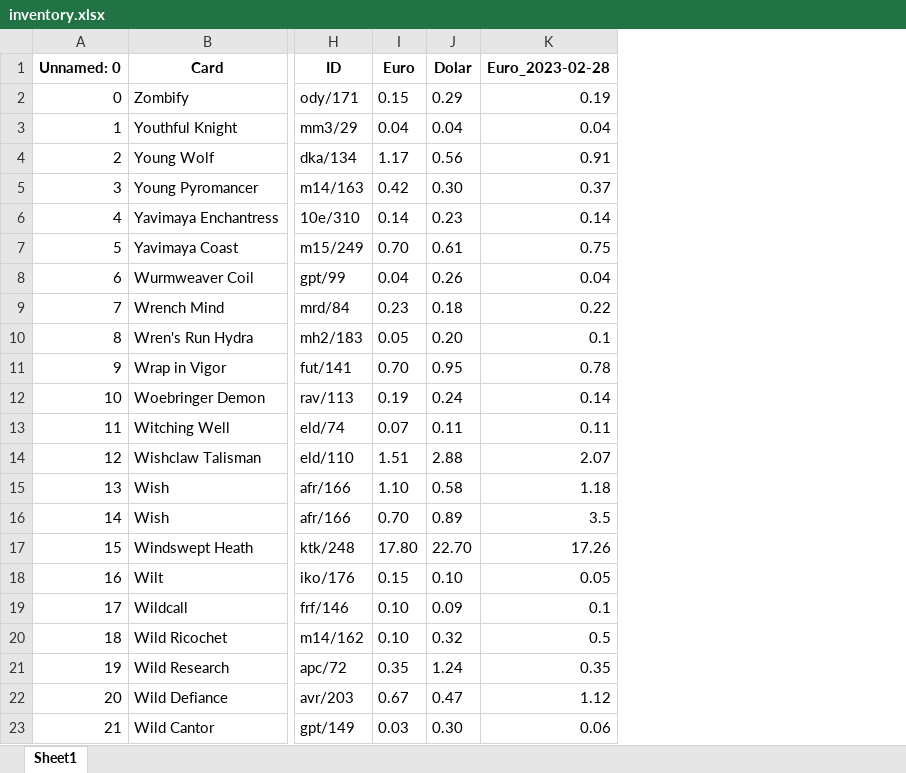
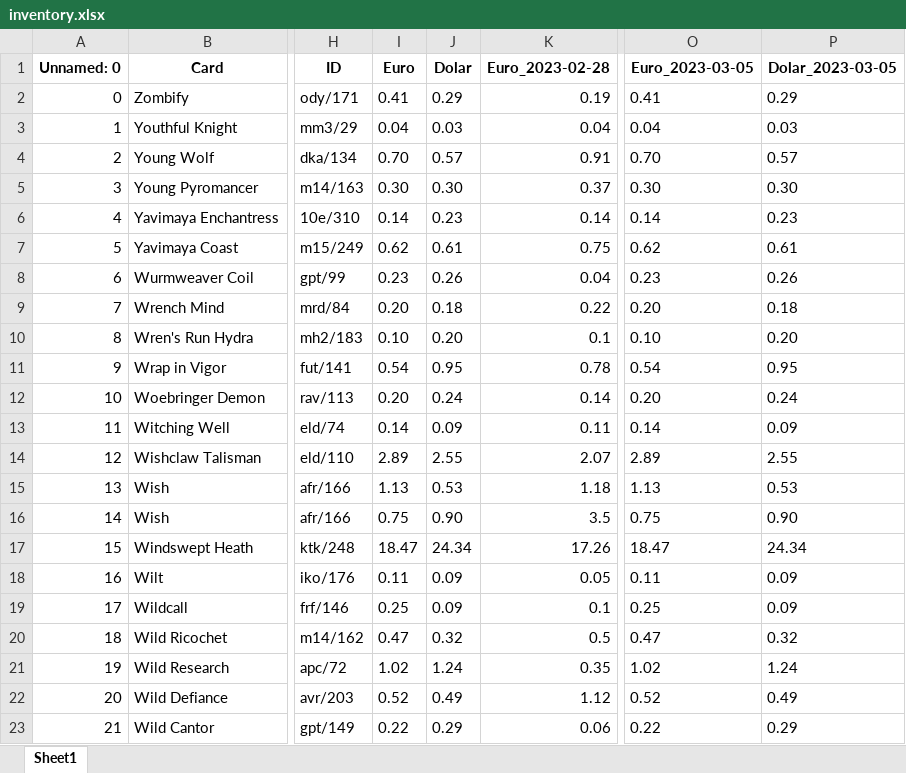
Before and after one commit to PawelMBrzoska/MTG_Get-price-from-scryfall, an Excel workbook: inventory.xlsx, sheet Sheet1, drawn as a sheet; only a part is shown, gaps mark what is left out; values as stored, in another font and other column widths than the file's, no borders; the diff covers the shown part only; the diff names each change by its address in the sheet, - before the commit and + after, or states it on an @@ line.

```diff
--- a/inventory.xlsx (sheet Sheet1)
+++ b/inventory.xlsx (sheet Sheet1)
+column O (Euro_2023-03-05), rows 2-23: 0.41 | 0.04 | 0.70 | 0.30 | 0.14 | 0.62 | 0.23 | 0.20 | 0.10 | 0.54 | 0.20 | 0.14 | 2.89 | 1.13 | 0.75 | 18.47 | 0.11 | 0.25 | 0.47 | 1.02 | 0.52 | 0.22
+column P (Dolar_2023-03-05), rows 2-23: 0.29 | 0.03 | 0.57 | 0.30 | 0.23 | 0.61 | 0.26 | 0.18 | 0.20 | 0.95 | 0.24 | 0.09 | 2.55 | 0.53 | 0.90 | 24.34 | 0.09 | 0.09 | 0.32 | 1.24 | 0.49 | 0.29
-I2 (Euro): 0.15
+I2 (Euro): 0.41
-J3 (Dolar): 0.04
+J3 (Dolar): 0.03
-I4 (Euro): 1.17
+I4 (Euro): 0.70
-J4 (Dolar): 0.56
+J4 (Dolar): 0.57
-I5 (Euro): 0.42
+I5 (Euro): 0.30
-I7 (Euro): 0.70
+I7 (Euro): 0.62
-I8 (Euro): 0.04
+I8 (Euro): 0.23
-I9 (Euro): 0.23
+I9 (Euro): 0.20
-I10 (Euro): 0.05
+I10 (Euro): 0.10
-I11 (Euro): 0.70
+I11 (Euro): 0.54
-I12 (Euro): 0.19
+I12 (Euro): 0.20
-I13 (Euro): 0.07
+I13 (Euro): 0.14
-J13 (Dolar): 0.11
+J13 (Dolar): 0.09
-I14 (Euro): 1.51
+I14 (Euro): 2.89
-J14 (Dolar): 2.88
+J14 (Dolar): 2.55
-I15 (Euro): 1.10
+I15 (Euro): 1.13
-J15 (Dolar): 0.58
+J15 (Dolar): 0.53
-I16 (Euro): 0.70
+I16 (Euro): 0.75
-J16 (Dolar): 0.89
+J16 (Dolar): 0.90
-I17 (Euro): 17.80
+I17 (Euro): 18.47
-J17 (Dolar): 22.70
+J17 (Dolar): 24.34
-I18 (Euro): 0.15
+I18 (Euro): 0.11
-J18 (Dolar): 0.10
+J18 (Dolar): 0.09
-I19 (Euro): 0.10
+I19 (Euro): 0.25
-I20 (Euro): 0.10
+I20 (Euro): 0.47
-I21 (Euro): 0.35
+I21 (Euro): 1.02
-I22 (Euro): 0.67
+I22 (Euro): 0.52
-J22 (Dolar): 0.47
+J22 (Dolar): 0.49
-I23 (Euro): 0.03
+I23 (Euro): 0.22
-J23 (Dolar): 0.30
+J23 (Dolar): 0.29
```
Also changed, not shown: 1073 edited cells elsewhere in this sheet, 2 other files.
